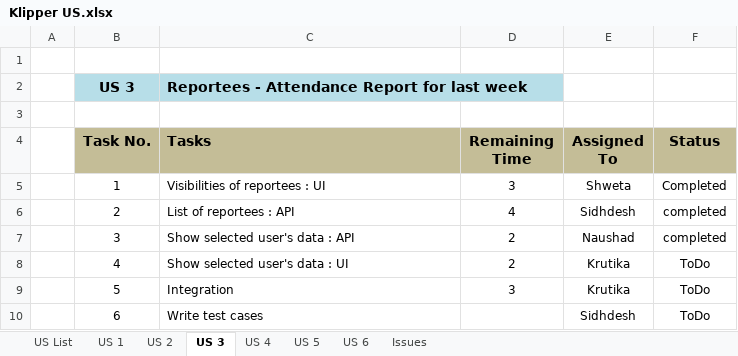
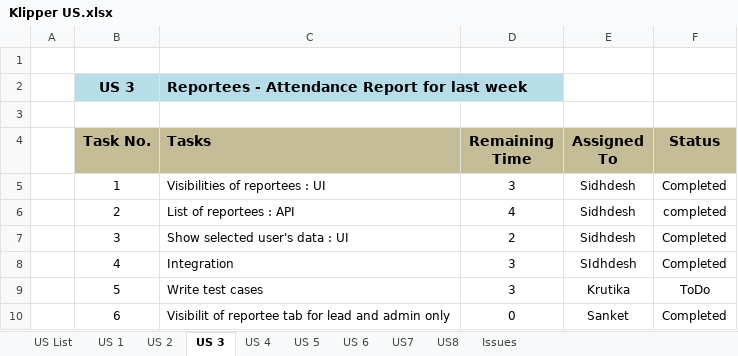
Before and after one commit to KlingelnbergIndia/NewKlipper, an Excel workbook: Klipper US.xlsx, sheet US 3, drawn as a sheet; values as stored, in another font and other column widths than the file's, no borders; the diff names each change by its address in the sheet, - before the commit and + after, or states it on an @@ line.

```diff
--- a/Klipper US.xlsx (sheet US 3)
+++ b/Klipper US.xlsx (sheet US 3)
+sheet tab: US7
+sheet tab: US8
-E5 (Assigned To): Shweta
+E5 (Assigned To): Sidhdesh
-C7 (Tasks): Show selected user's data : API
+C7 (Tasks): Show selected user's data : UI
-E7 (Assigned To): Naushad
+E7 (Assigned To): Sidhdesh
-F7 (Status): completed
+F7 (Status): Completed
-C8 (Tasks): Show selected user's data : UI
+C8 (Tasks): Integration
-D8 (Remaining Time): 2
+D8 (Remaining Time): 3
-E8 (Assigned To): Krutika
+E8 (Assigned To): SIdhdesh
-F8 (Status): ToDo
+F8 (Status): Completed
-C9 (Tasks): Integration
+C9 (Tasks): Write test cases
-C10 (Tasks): Write test cases
+C10 (Tasks): Visibilit of reportee tab for lead and admin only
-D10 (Remaining Time): (empty)
+D10 (Remaining Time): 0
-E10 (Assigned To): Sidhdesh
+E10 (Assigned To): Sanket
-F10 (Status): ToDo
+F10 (Status): Completed
```
Also changed, not shown: sheet US 5, sheet US 2, sheet US 6, sheet US 1, sheet US List, sheet US 4.
